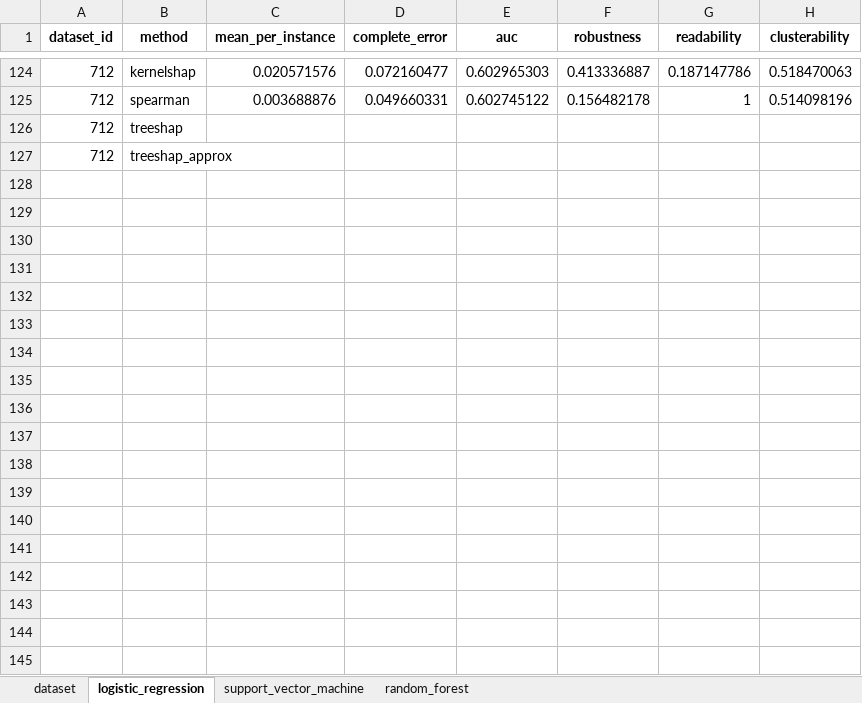
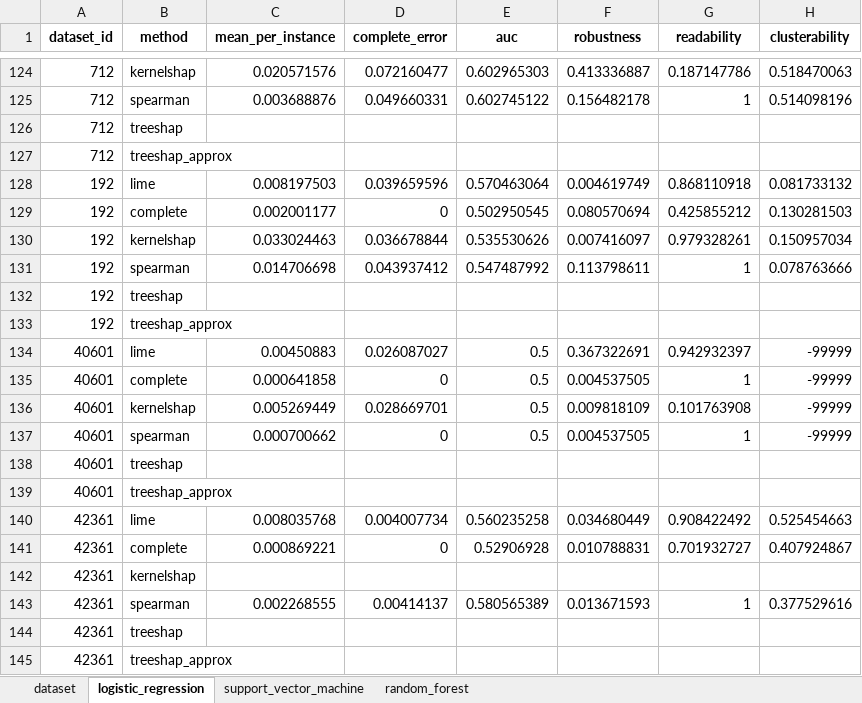
Before and after one commit to Tazering/Research, an Excel workbook: fathkouhi_xai-swarm/results.xlsx, sheet logistic_regression, drawn as a sheet; only a part is shown, gaps mark what is left out; values as stored, in another font and other column widths than the file's, no borders; the diff names each change by its address in the sheet, - before the commit and + after, or states it on an @@ line.

```diff
--- a/fathkouhi_xai-swarm/results.xlsx (sheet logistic_regression)
+++ b/fathkouhi_xai-swarm/results.xlsx (sheet logistic_regression)
+row 128: 192 | lime | 0.008197503 | 0.039659596 | 0.570463064 | 0.004619749 | 0.868110918 | 0.081733132
+row 129: 192 | complete | 0.002001177 | 0 | 0.502950545 | 0.080570694 | 0.425855212 | 0.130281503
+row 130: 192 | kernelshap | 0.033024463 | 0.036678844 | 0.535530626 | 0.007416097 | 0.979328261 | 0.150957034
+row 131: 192 | spearman | 0.014706698 | 0.043937412 | 0.547487992 | 0.113798611 | 1 | 0.078763666
+row 132: 192 | treeshap
+row 133: 192 | treeshap_approx
+row 134: 40601 | lime | 0.00450883 | 0.026087027 | 0.5 | 0.367322691 | 0.942932397 | -99999
+row 135: 40601 | complete | 0.000641858 | 0 | 0.5 | 0.004537505 | 1 | -99999
+row 136: 40601 | kernelshap | 0.005269449 | 0.028669701 | 0.5 | 0.009818109 | 0.101763908 | -99999
+row 137: 40601 | spearman | 0.000700662 | 0 | 0.5 | 0.004537505 | 1 | -99999
+row 138: 40601 | treeshap
+row 139: 40601 | treeshap_approx
+row 140: 42361 | lime | 0.008035768 | 0.004007734 | 0.560235258 | 0.034680449 | 0.908422492 | 0.525454663
+row 141: 42361 | complete | 0.000869221 | 0 | 0.52906928 | 0.010788831 | 0.701932727 | 0.407924867
+row 142: 42361 | kernelshap
+row 143: 42361 | spearman | 0.002268555 | 0.00414137 | 0.580565389 | 0.013671593 | 1 | 0.377529616
+row 144: 42361 | treeshap
+row 145: 42361 | treeshap_approx
```
Also changed, not shown: sheet random_forest, sheet support_vector_machine, sheet dataset, fathkouhi_xai-swarm/dataset_results.xlsx, 5 other files.
